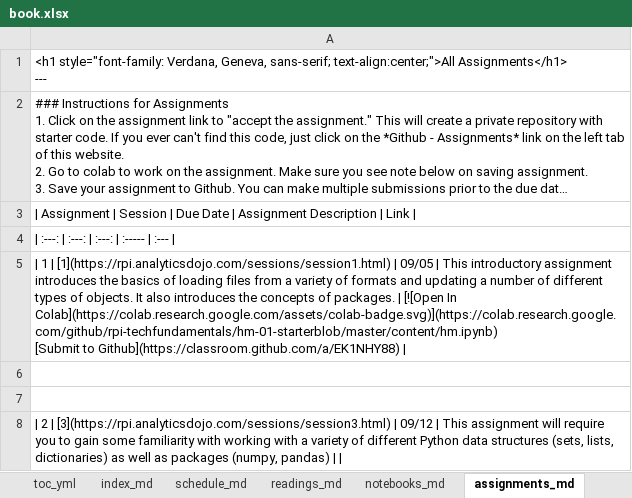
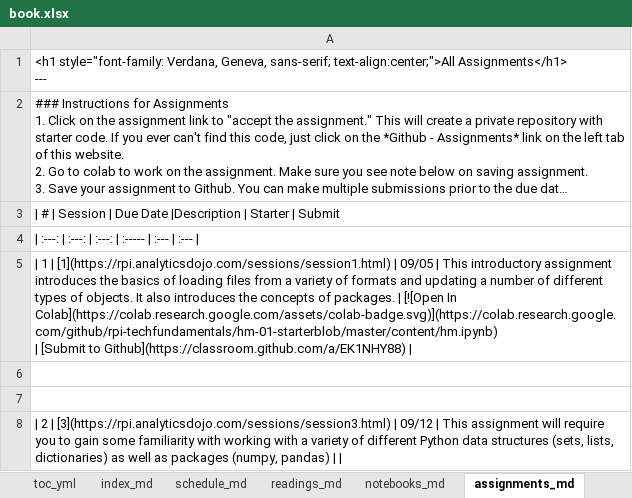
Before and after one commit to RPI-DATA/course-intro-ml-app, an Excel workbook: book.xlsx, sheet assignments_md, drawn as a sheet; long unchanged cells end in …; values as stored, in another font and other column widths than the file's, no borders; ↵ is a line break in a cell; the diff names each change by its address in the sheet, - before the commit and + after, or states it on an @@ line.

```diff
--- a/book.xlsx (sheet assignments_md)
+++ b/book.xlsx (sheet assignments_md)
-A3: | Assignment | Session | Due Date | Assignment Description | Link |
+A3: | # | Session | Due Date |Description | Starter | Submit
-A4: | :---: | :---: | :---: | :----- | :--- |
+A4: | :---: | :---: | :---: | :----- | :--- | :--- |
-A5: …In Colab](https://colab.research.google.com/assets/colab-badge.svg)](https://colab.research.google.com/github/rpi-techfundamentals/hm-01-starterblob/master/content/hm.ipynb) ↵ [Submit to…
+A5: …In Colab](https://colab.research.google.com/assets/colab-badge.svg)](https://colab.research.google.com/github/rpi-techfundamentals/hm-01-starterblob/master/content/hm.ipynb) ↵ | [Submit to…
```
Also changed, not shown: sheet session_md, sheet Schedule, 4 other files.
